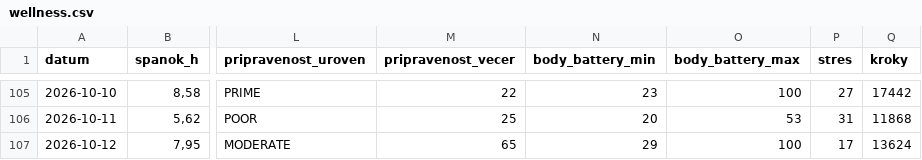
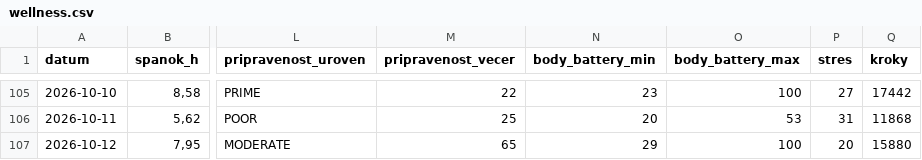
Before and after one commit to panacekm08/relaxrun, a CSV file: wellness.csv, drawn as a sheet; only a part is shown, gaps mark what is left out; the diff names each change by its address in the sheet, - before the commit and + after, or states it on an @@ line.

```diff
--- a/wellness.csv
+++ b/wellness.csv
-P107 (stres): 17
+P107 (stres): 20
-Q107 (kroky): 13624
+Q107 (kroky): 15880
```
Also changed, not shown: 4 other files.
